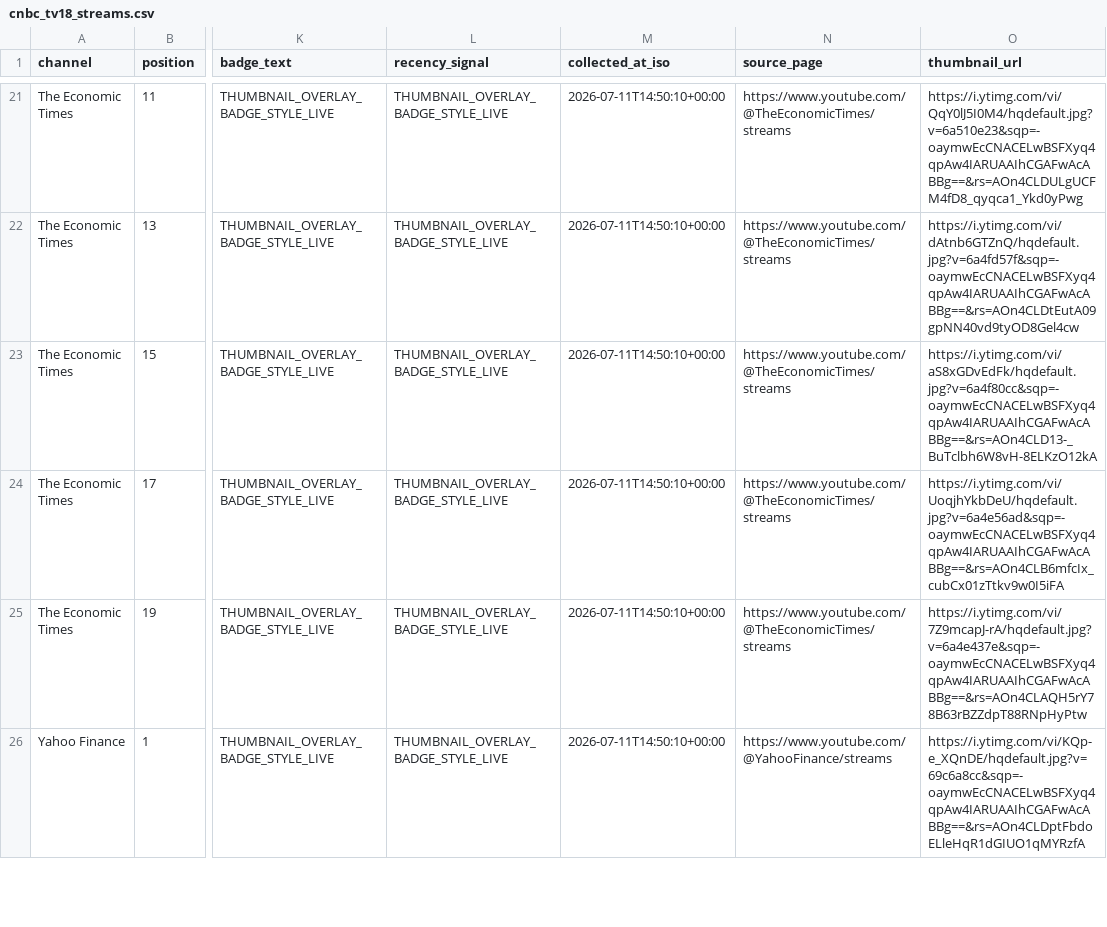
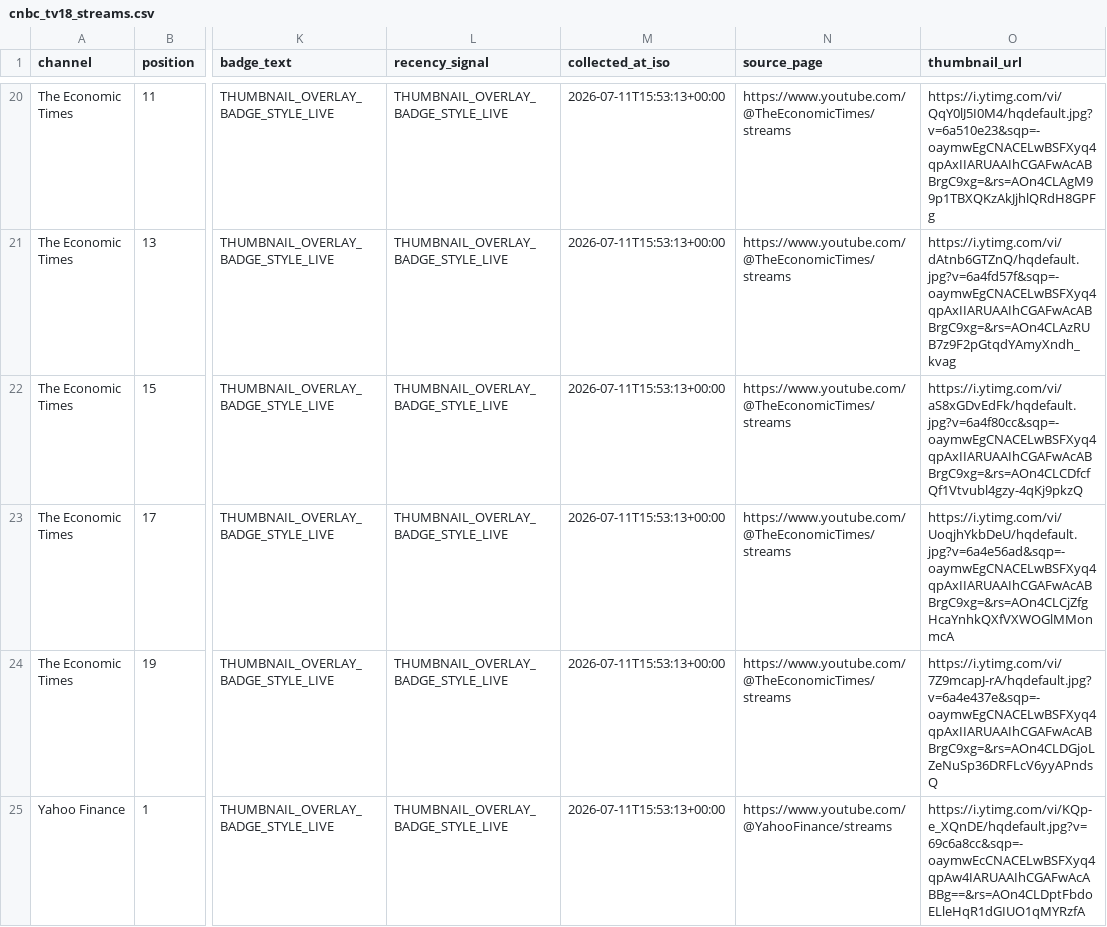
Before and after one commit to ishaangera-wq/YTTrackpu, a CSV file: cnbc_tv18_streams.csv, drawn as a sheet; only a part is shown, gaps mark what is left out; addresses are those after the commit; the diff covers the shown part only; the diff names each change by its address in the sheet, - before the commit and + after, or states it on an @@ line.

```diff
--- a/cnbc_tv18_streams.csv
+++ b/cnbc_tv18_streams.csv
-M20:M25 (collected_at_iso): 2026-07-11T14:50:10+00:00
+M20:M25 (collected_at_iso): 2026-07-11T15:53:13+00:00
-O20 (thumbnail_url): https://i.ytimg.com/vi/QqY0lJ5I0M4/hqdefault.jpg?v=6a510e23&sqp=-oaymwEcCNACELwBSFXyq4qpAw4IARUAAIhCGAFwAcABBg==&rs=AOn4CLDULgUCFM4fD8_qyqca1_Ykd0yPwg
+O20 (thumbnail_url): https://i.ytimg.com/vi/QqY0lJ5I0M4/hqdefault.jpg?v=6a510e23&sqp=-oaymwEgCNACELwBSFXyq4qpAxIIARUAAIhCGAFwAcABBrgC9xg=&rs=AOn4CLAgM99p1TBXQKzAkJjhlQRdH8GPFg
-O21 (thumbnail_url): https://i.ytimg.com/vi/dAtnb6GTZnQ/hqdefault.jpg?v=6a4fd57f&sqp=-oaymwEcCNACELwBSFXyq4qpAw4IARUAAIhCGAFwAcABBg==&rs=AOn4CLDtEutA09gpNN40vd9tyOD8Gel4cw
+O21 (thumbnail_url): https://i.ytimg.com/vi/dAtnb6GTZnQ/hqdefault.jpg?v=6a4fd57f&sqp=-oaymwEgCNACELwBSFXyq4qpAxIIARUAAIhCGAFwAcABBrgC9xg=&rs=AOn4CLAzRUB7z9F2pGtqdYAmyXndh_kvag
-O22 (thumbnail_url): https://i.ytimg.com/vi/aS8xGDvEdFk/hqdefault.jpg?v=6a4f80cc&sqp=-oaymwEcCNACELwBSFXyq4qpAw4IARUAAIhCGAFwAcABBg==&rs=AOn4CLD13-_BuTclbh6W8vH-8ELKzO12kA
+O22 (thumbnail_url): https://i.ytimg.com/vi/aS8xGDvEdFk/hqdefault.jpg?v=6a4f80cc&sqp=-oaymwEgCNACELwBSFXyq4qpAxIIARUAAIhCGAFwAcABBrgC9xg=&rs=AOn4CLCDfcfQf1Vtvubl4gzy-4qKj9pkzQ
-O23 (thumbnail_url): https://i.ytimg.com/vi/UoqjhYkbDeU/hqdefault.jpg?v=6a4e56ad&sqp=-oaymwEcCNACELwBSFXyq4qpAw4IARUAAIhCGAFwAcABBg==&rs=AOn4CLB6mfcIx_cubCx01zTtkv9w0I5iFA
+O23 (thumbnail_url): https://i.ytimg.com/vi/UoqjhYkbDeU/hqdefault.jpg?v=6a4e56ad&sqp=-oaymwEgCNACELwBSFXyq4qpAxIIARUAAIhCGAFwAcABBrgC9xg=&rs=AOn4CLCjZfgHcaYnhkQXfVXWOGlMMonmcA
-O24 (thumbnail_url): https://i.ytimg.com/vi/7Z9mcapJ-rA/hqdefault.jpg?v=6a4e437e&sqp=-oaymwEcCNACELwBSFXyq4qpAw4IARUAAIhCGAFwAcABBg==&rs=AOn4CLAQH5rY78B63rBZZdpT88RNpHyPtw
+O24 (thumbnail_url): https://i.ytimg.com/vi/7Z9mcapJ-rA/hqdefault.jpg?v=6a4e437e&sqp=-oaymwEgCNACELwBSFXyq4qpAxIIARUAAIhCGAFwAcABBrgC9xg=&rs=AOn4CLDGjoLZeNuSp36DRFLcV6yyAPndsQ
```
Also changed, not shown: 1 added row, 3 removed rows and 48 edited cells elsewhere in this file, 2 other files.
